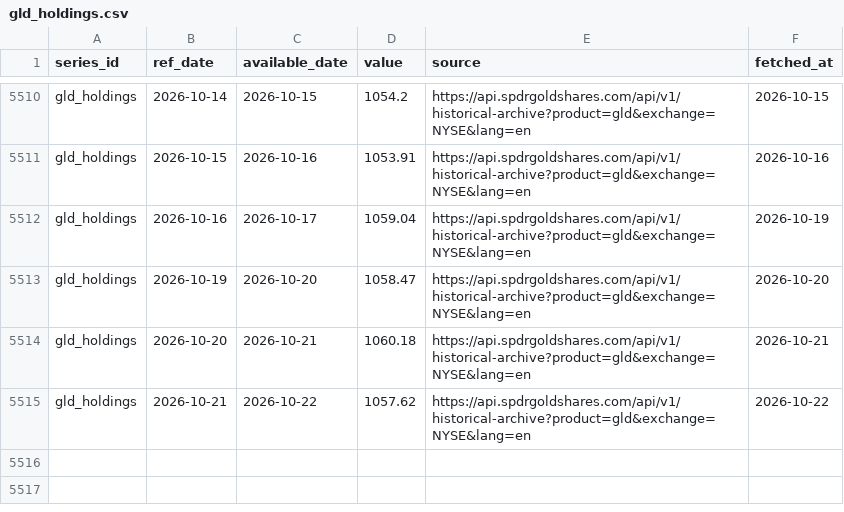
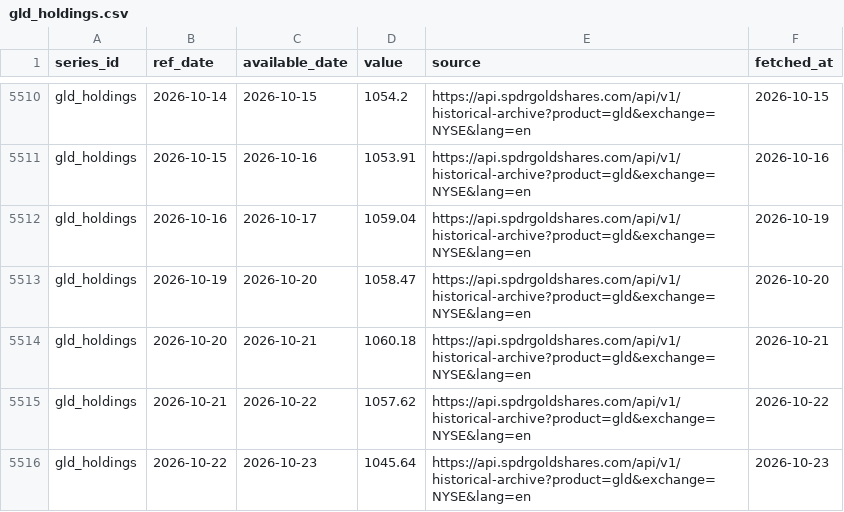
Before and after one commit to Shawhir/Commodities, a CSV file: data/store/gld_holdings.csv, drawn as a sheet; only a part is shown, gaps mark what is left out.

```diff
--- a/data/store/gld_holdings.csv
+++ b/data/store/gld_holdings.csv
@@ -5515 +5515,2 @@ gld_holdings,2026-10-20,2026-10-21,1060.18,https://api.spdrgoldshares.com/api/v1
 gld_holdings,2026-10-21,2026-10-22,1057.62,https://api.spdrgoldshares.com/api/v1/historical-archive?product=gld&exchange=NYSE&lang=en,2026-10-22
+gld_holdings,2026-10-22,2026-10-23,1045.64,https://api.spdrgoldshares.com/api/v1/historical-archive?product=gld&exchange=NYSE&lang=en,2026-10-23
```
Also changed, not shown: data/store/breakeven_10y.csv, data/store/gold_vol.csv, 24 other files.
